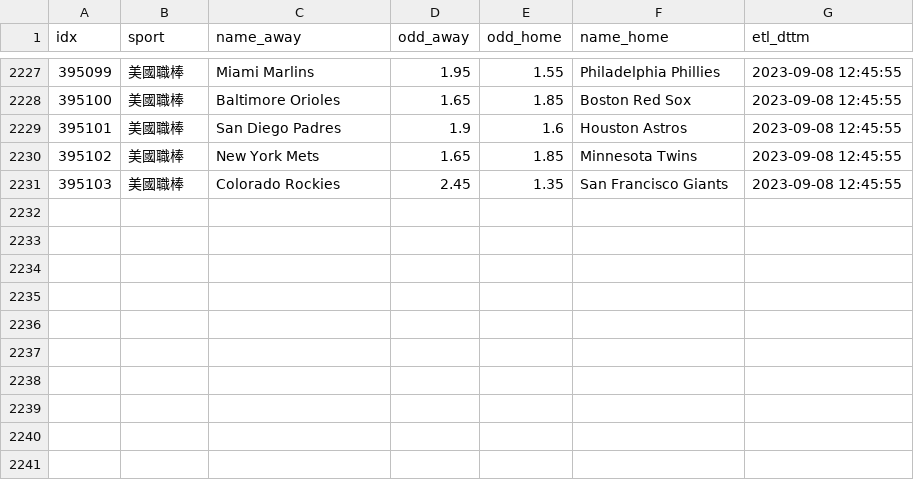
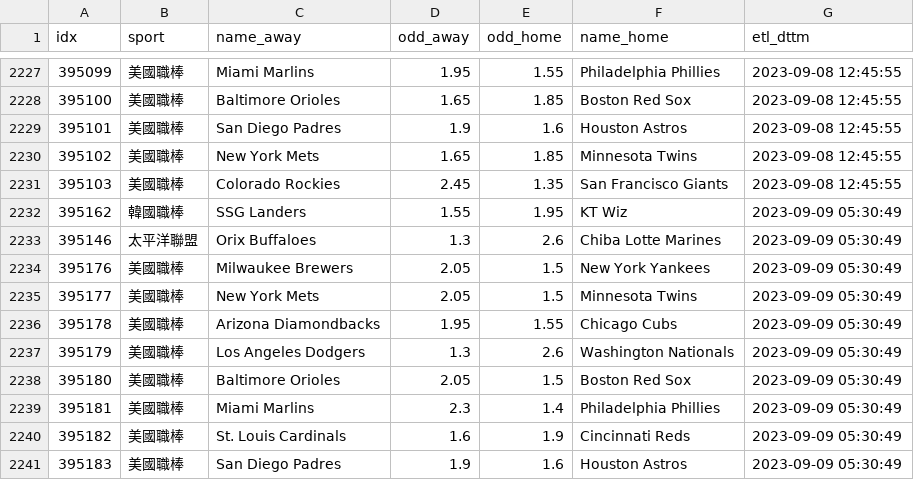
Before and after one commit to achilles0926/tw_sport_lottery, a CSV file: twsl_baseball_odds_backup.csv, drawn as a sheet; only a part is shown, gaps mark what is left out; the diff names each change by its address in the sheet, - before the commit and + after, or states it on an @@ line.

```diff
--- a/twsl_baseball_odds_backup.csv
+++ b/twsl_baseball_odds_backup.csv
+row 2232: 395162 | 韓國職棒 | SSG Landers | 1.55 | 1.95 | KT Wiz | 2023-09-09 05:30:49
+row 2233: 395146 | 太平洋聯盟 | Orix Buffaloes | 1.3 | 2.6 | Chiba Lotte Marines | 2023-09-09 05:30:49
+row 2234: 395176 | 美國職棒 | Milwaukee Brewers | 2.05 | 1.5 | New York Yankees | 2023-09-09 05:30:49
+row 2235: 395177 | 美國職棒 | New York Mets | 2.05 | 1.5 | Minnesota Twins | 2023-09-09 05:30:49
+row 2236: 395178 | 美國職棒 | Arizona Diamondbacks | 1.95 | 1.55 | Chicago Cubs | 2023-09-09 05:30:49
+row 2237: 395179 | 美國職棒 | Los Angeles Dodgers | 1.3 | 2.6 | Washington Nationals | 2023-09-09 05:30:49
+row 2238: 395180 | 美國職棒 | Baltimore Orioles | 2.05 | 1.5 | Boston Red Sox | 2023-09-09 05:30:49
+row 2239: 395181 | 美國職棒 | Miami Marlins | 2.3 | 1.4 | Philadelphia Phillies | 2023-09-09 05:30:49
+row 2240: 395182 | 美國職棒 | St. Louis Cardinals | 1.6 | 1.9 | Cincinnati Reds | 2023-09-09 05:30:49
+row 2241: 395183 | 美國職棒 | San Diego Padres | 1.9 | 1.6 | Houston Astros | 2023-09-09 05:30:49
```
Also changed, not shown: twsl_baseball_odds_base.csv, twsl_baseball_odds_new.csv.
